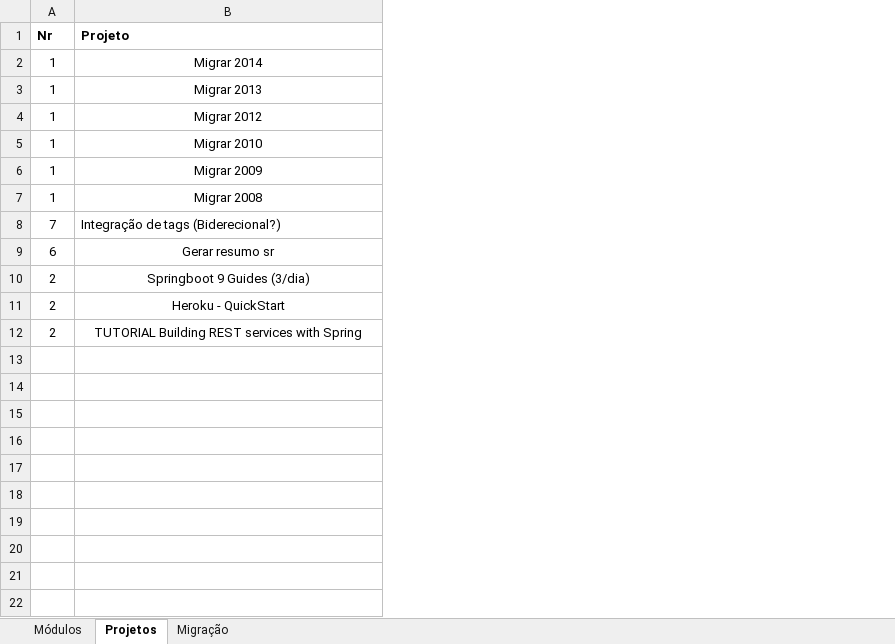
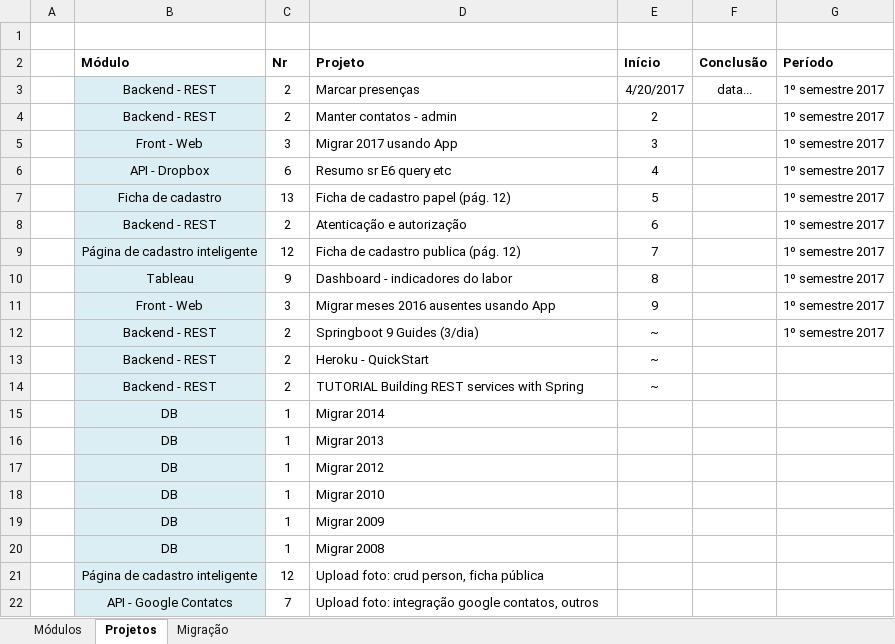
Before and after one commit to adrianocarv/attendance, an Excel workbook: docs/attendance.xlsx, sheet Projetos, drawn as a sheet; values as stored, in another font and other column widths than the file's, no borders; conditional formats not drawn; removed rows and columns are numbered as before the commit, all else as after; the diff names each change by its address in the sheet, - before the commit and + after, or states it on an @@ line.

Commit message:
Marcar presença - folha 14: A, B, C, D, E

```diff
--- a/docs/attendance.xlsx (sheet Projetos)
+++ b/docs/attendance.xlsx (sheet Projetos)
+column A, empty
+column B (Módulo), rows 15-20: all DB; row 22: API - Google Contatcs
+column E (Início), empty
+column F (Conclusão), empty
+column G (Período), empty
+row 1: (empty)
+row 3:  | Backend - REST | 2 | Marcar presenças | 4/20/2017 | data... | 1º semestre 2017
+row 4:  | Backend - REST | 2 | Manter contatos - admin | 2 |  | 1º semestre 2017
+row 5:  | Front - Web | 3 | Migrar 2017 usando App | 3 |  | 1º semestre 2017
+row 6:  | API - Dropbox | 6 | Resumo sr E6 query etc | 4 |  | 1º semestre 2017
+row 7:  | Ficha de cadastro | 13 | Ficha de cadastro papel (pág. 12) | 5 |  | 1º semestre 2017
+row 8:  | Backend - REST | 2 | Atenticação e autorização | 6 |  | 1º semestre 2017
+row 9:  | Página de cadastro inteligente | 12 | Ficha de cadastro publica (pág. 12) | 7 |  | 1º semestre 2017
+row 10:  | Tableau | 9 | Dashboard - indicadores do labor | 8 |  | 1º semestre 2017
+row 11:  | Front - Web | 3 | Migrar meses 2016 ausentes usando App | 9 |  | 1º semestre 2017
@@ row 10 moved to row 12: Backend - REST @@
@@ row 11 moved to row 13: Backend - REST @@
@@ row 12 moved to row 14: Backend - REST @@
-D15:D20 alignment: center
+D15:D20 alignment: left
+row 21:  | Página de cadastro inteligente | 12 | Upload foto: crud person, ficha pública
-D22 (Projeto): Integração de tags (Biderecional?)
+D22 (Projeto): Upload foto: integração google contatos, outros
-row 9: 6 | Gerar resumo sr
```
Also changed, not shown: sheet Módulos, 33 other files.
